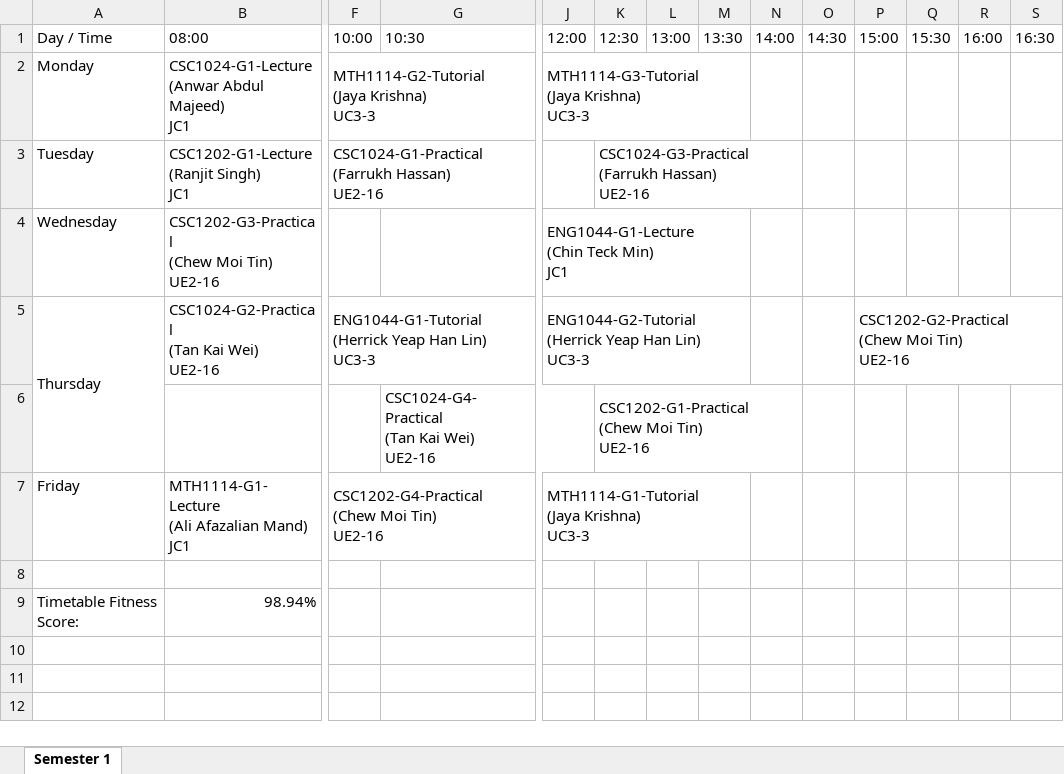
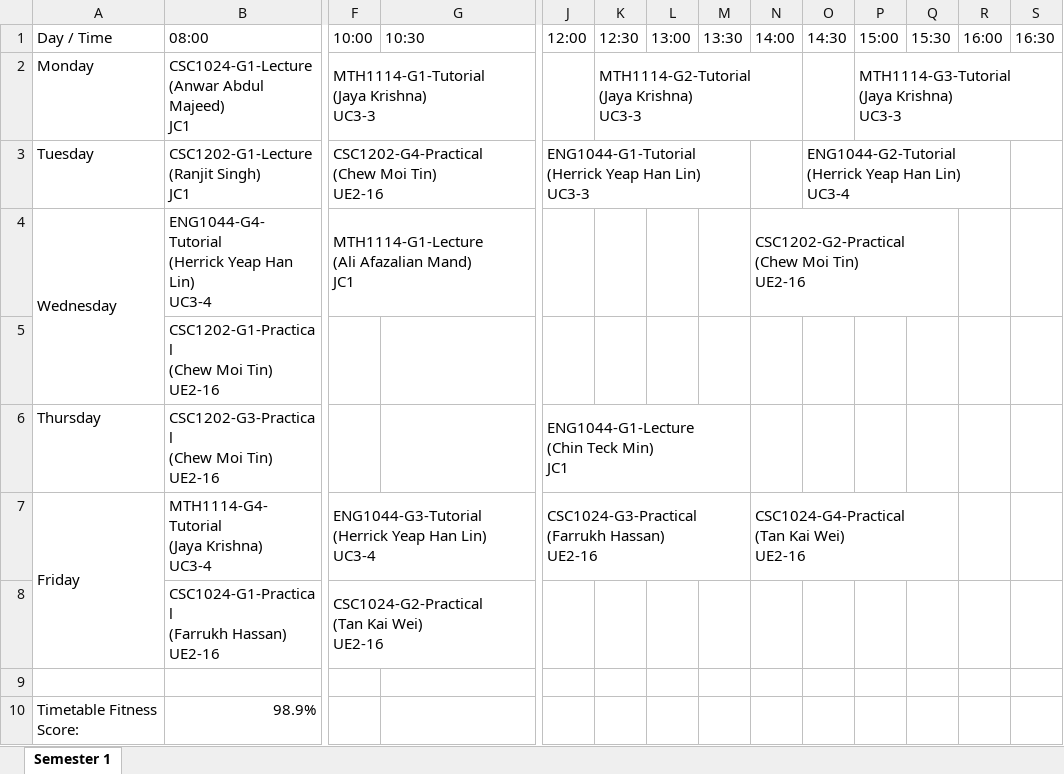
Before and after one commit to wzhaoxuan/CourseTimetableScheduler, an Excel workbook: system_storage/history/programme/BCS-September-2024 S1.xlsx, sheet Semester 1, drawn as a sheet; only a part is shown, gaps mark what is left out; values as stored, in another font and other column widths than the file's, no cell formats; removed rows and columns are numbered as before the commit, all else as after; rows hold the shown columns only; ↵ is a line break in a cell; the diff names each change by its address in the sheet, - before the commit and + after, or states it on an @@ line.

```diff
--- a/system_storage/history/programme/BCS-September-2024 S1.xlsx (sheet Semester 1)
+++ b/system_storage/history/programme/BCS-September-2024 S1.xlsx (sheet Semester 1)
-F2 (10:00): MTH1114-G2-Tutorial ↵ (Jaya Krishna) ↵ UC3-3
+F2 (10:00): MTH1114-G1-Tutorial ↵ (Jaya Krishna) ↵ UC3-3
-J2 (12:00): MTH1114-G3-Tutorial ↵ (Jaya Krishna) ↵ UC3-3
+J2 (12:00): (empty)
-J2:M2 merged
-K2 (12:30): (empty)
+K2 (12:30): MTH1114-G2-Tutorial ↵ (Jaya Krishna) ↵ UC3-3
+K2:N2 merged
-P2 (15:00): (empty)
+P2 (15:00): MTH1114-G3-Tutorial ↵ (Jaya Krishna) ↵ UC3-3
+P2:S2 merged
-F3 (10:00): CSC1024-G1-Practical ↵ (Farrukh Hassan) ↵ UE2-16
+F3 (10:00): CSC1202-G4-Practical ↵ (Chew Moi Tin) ↵ UE2-16
-J3 (12:00): (empty)
+J3 (12:00): ENG1044-G1-Tutorial ↵ (Herrick Yeap Han Lin) ↵ UC3-3
+J3:M3 merged
-K3 (12:30): CSC1024-G3-Practical ↵ (Farrukh Hassan) ↵ UE2-16
+K3 (12:30): (empty)
-K3:N3 merged
-O3 (14:30): (empty)
+O3 (14:30): ENG1044-G2-Tutorial ↵ (Herrick Yeap Han Lin) ↵ UC3-4
+O3:R3 merged
+A4:A5 merged
-B4 (08:00): CSC1202-G3-Practical ↵ (Chew Moi Tin) ↵ UE2-16
+B4 (08:00): ENG1044-G4-Tutorial ↵ (Herrick Yeap Han Lin) ↵ UC3-4
-F4 (10:00): (empty)
+F4 (10:00): MTH1114-G1-Lecture ↵ (Ali Afazalian Mand) ↵ JC1
+F4:I4 merged
-J4 (12:00): ENG1044-G1-Lecture ↵ (Chin Teck Min) ↵ JC1
+J4 (12:00): (empty)
-J4:M4 merged
-N4 (14:00): (empty)
+N4 (14:00): CSC1202-G2-Practical ↵ (Chew Moi Tin) ↵ UE2-16
+N4:Q4 merged
+row 5:  | CSC1202-G1-Practical ↵ (Chew Moi Tin) ↵ UE2-16
-A5:A6 merged
-B6 (08:00): CSC1024-G2-Practical ↵ (Tan Kai Wei) ↵ UE2-16
+B6 (08:00): CSC1202-G3-Practical ↵ (Chew Moi Tin) ↵ UE2-16
-F6 (10:00): ENG1044-G1-Tutorial ↵ (Herrick Yeap Han Lin) ↵ UC3-3
+F6 (10:00): (empty)
-F5:I5 merged
-J6 (12:00): ENG1044-G2-Tutorial ↵ (Herrick Yeap Han Lin) ↵ UC3-3
+J6 (12:00): ENG1044-G1-Lecture ↵ (Chin Teck Min) ↵ JC1
-P6 (15:00): CSC1202-G2-Practical ↵ (Chew Moi Tin) ↵ UE2-16
+P6 (15:00): (empty)
-P5:S5 merged
-row 6:  |  |  | CSC1024-G4-Practical ↵ (Tan Kai Wei) ↵ UE2-16 |  | CSC1202-G1-Practical ↵ (Chew Moi Tin) ↵ UE2-16
+A7:A8 merged
-B7 (08:00): MTH1114-G1-Lecture ↵ (Ali Afazalian Mand) ↵ JC1
+B7 (08:00): MTH1114-G4-Tutorial ↵ (Jaya Krishna) ↵ UC3-4
-F7 (10:00): CSC1202-G4-Practical ↵ (Chew Moi Tin) ↵ UE2-16
+F7 (10:00): ENG1044-G3-Tutorial ↵ (Herrick Yeap Han Lin) ↵ UC3-4
-J7 (12:00): MTH1114-G1-Tutorial ↵ (Jaya Krishna) ↵ UC3-3
+J7 (12:00): CSC1024-G3-Practical ↵ (Farrukh Hassan) ↵ UE2-16
-N7 (14:00): (empty)
+N7 (14:00): CSC1024-G4-Practical ↵ (Tan Kai Wei) ↵ UE2-16
+N7:Q7 merged
+row 8:  | CSC1024-G1-Practical ↵ (Farrukh Hassan) ↵ UE2-16 | CSC1024-G2-Practical ↵ (Tan Kai Wei) ↵ UE2-16
-B10 (08:00): 98.94%
+B10 (08:00): 98.9%
```
Also changed, not shown: cell formats, src/main/resources/file/LecturerAvailability.xlsx, src/main/resources/file/StudentSem.xlsx, 35 other files.
